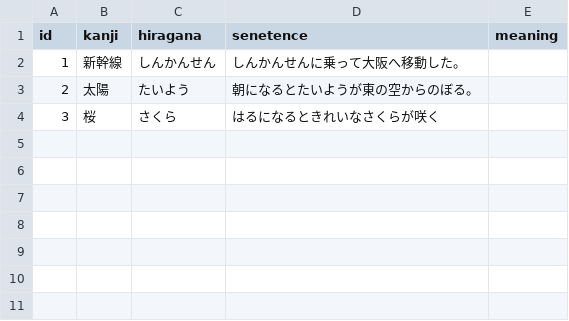
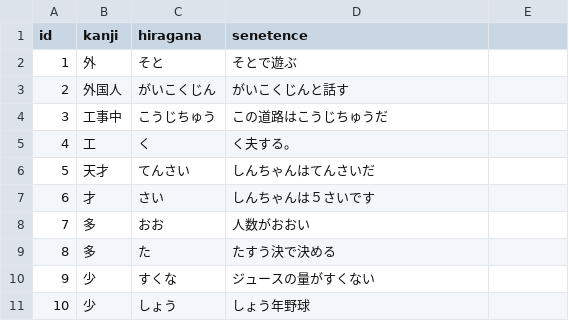
Before and after one commit to TYokoyama1977/karuta-app, a CSV file: bunshou_kanji.csv, drawn as a sheet.

Commit message:
Add files via upload

```diff
--- a/bunshou_kanji.csv
+++ b/bunshou_kanji.csv
@@ -1,4 +1,11 @@
-id,kanji,hiragana,senetence,meaning
-1,新幹線,しんかんせん,しんかんせんに乗って大阪へ移動した。,
-2,太陽,たいよう,朝になるとたいようが東の空からのぼる。,
-3,桜,さくら,はるになるときれいなさくらが咲く,
+id,kanji,hiragana,senetence
+1,外,そと,そとで遊ぶ
+2,外国人,がいこくじん,がいこくじんと話す
+3,工事中,こうじちゅう,この道路はこうじちゅうだ
+4,工,く,く夫する。
+5,天才,てんさい,しんちゃんはてんさいだ
+6,才,さい,しんちゃんは５さいです
+7,多,おお,人数がおおい
+8,多,た,たすう決で決める
+9,少,すくな,ジュースの量がすくない
+10,少,しょう,しょう年野球
```
